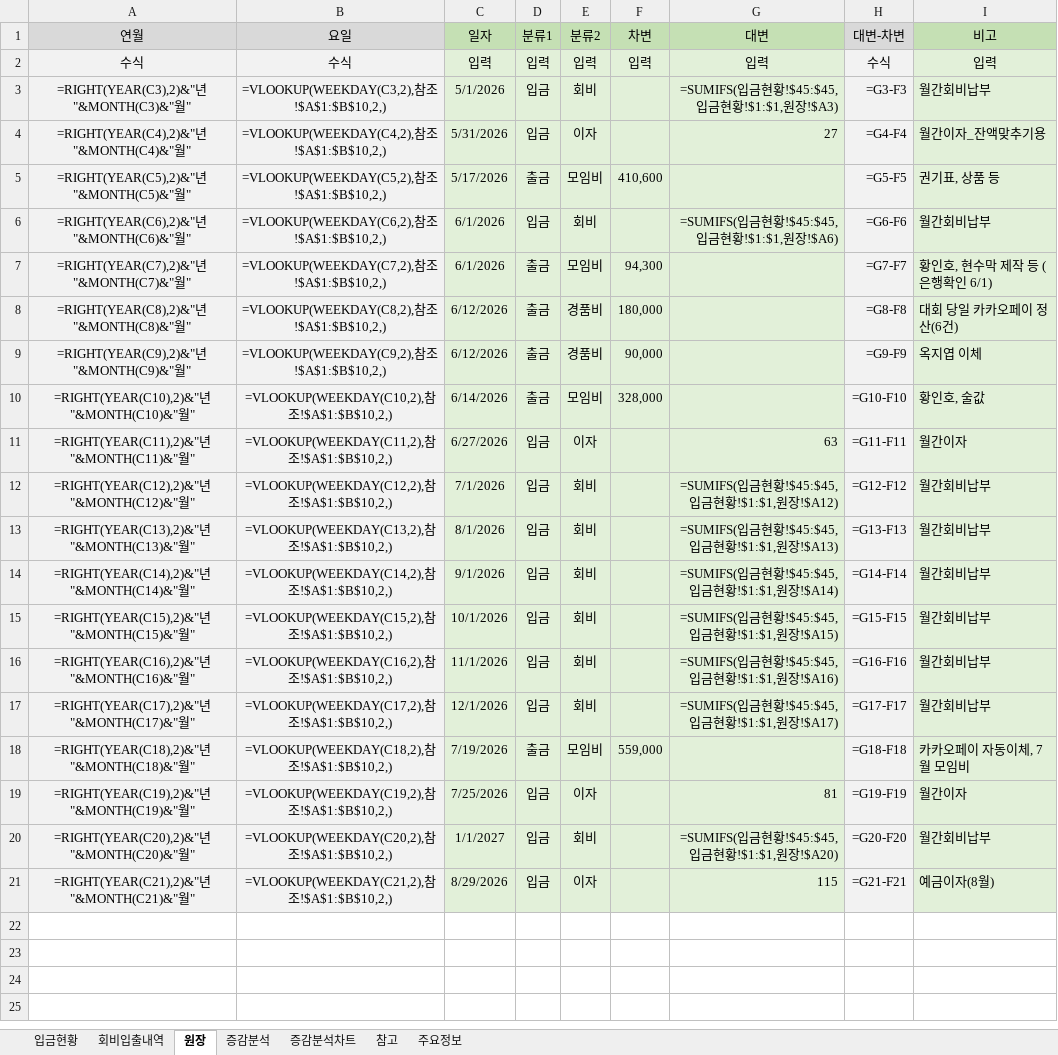
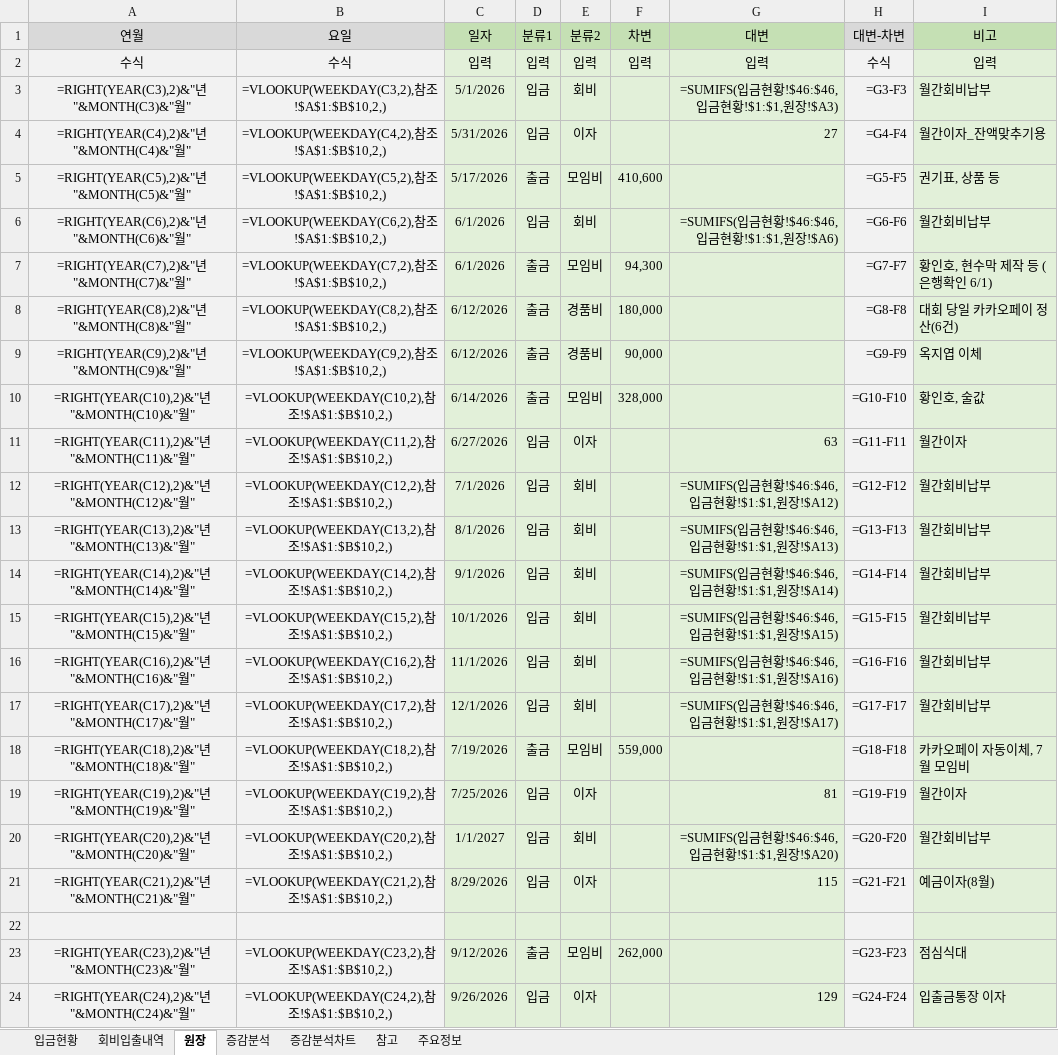
Before and after one commit to jiok11889-spec/TO-Score, an Excel workbook: finance/data/TO Score.xlsx, sheet 원장, drawn as a sheet; values as stored, in another font and other column widths than the file's, no borders; formulas without a stored value are shown as written; the diff names each change by its address in the sheet, - before the commit and + after, or states it on an @@ line.

```diff
--- a/finance/data/TO Score.xlsx (sheet 원장)
+++ b/finance/data/TO Score.xlsx (sheet 원장)
-G3 (대변): =SUMIFS(입금현황!$45:$45,입금현황!$1:$1,원장!$A3)
+G3 (대변): =SUMIFS(입금현황!$46:$46,입금현황!$1:$1,원장!$A3)
-G6 (대변): =SUMIFS(입금현황!$45:$45,입금현황!$1:$1,원장!$A6)
+G6 (대변): =SUMIFS(입금현황!$46:$46,입금현황!$1:$1,원장!$A6)
-G12 (대변): =SUMIFS(입금현황!$45:$45,입금현황!$1:$1,원장!$A12)
+G12 (대변): =SUMIFS(입금현황!$46:$46,입금현황!$1:$1,원장!$A12)
-G13 (대변): =SUMIFS(입금현황!$45:$45,입금현황!$1:$1,원장!$A13)
+G13 (대변): =SUMIFS(입금현황!$46:$46,입금현황!$1:$1,원장!$A13)
-G14 (대변): =SUMIFS(입금현황!$45:$45,입금현황!$1:$1,원장!$A14)
+G14 (대변): =SUMIFS(입금현황!$46:$46,입금현황!$1:$1,원장!$A14)
-G15 (대변): =SUMIFS(입금현황!$45:$45,입금현황!$1:$1,원장!$A15)
+G15 (대변): =SUMIFS(입금현황!$46:$46,입금현황!$1:$1,원장!$A15)
-G16 (대변): =SUMIFS(입금현황!$45:$45,입금현황!$1:$1,원장!$A16)
+G16 (대변): =SUMIFS(입금현황!$46:$46,입금현황!$1:$1,원장!$A16)
-G17 (대변): =SUMIFS(입금현황!$45:$45,입금현황!$1:$1,원장!$A17)
+G17 (대변): =SUMIFS(입금현황!$46:$46,입금현황!$1:$1,원장!$A17)
-G20 (대변): =SUMIFS(입금현황!$45:$45,입금현황!$1:$1,원장!$A20)
+G20 (대변): =SUMIFS(입금현황!$46:$46,입금현황!$1:$1,원장!$A20)
+row 22: (empty)
+row 23: =RIGHT(YEAR(C23),2)&"년 "&MONTH(C23)&"월" | =VLOOKUP(WEEKDAY(C23,2),참조!$A$1:$B$10,2,) | 9/12/2026 | 출금 | 모임비 | 262,000 |  | =G23-F23 | 점심식대
+row 24: =RIGHT(YEAR(C24),2)&"년 "&MONTH(C24)&"월" | =VLOOKUP(WEEKDAY(C24,2),참조!$A$1:$B$10,2,) | 9/26/2026 | 입금 | 이자 |  | 129 | =G24-F24 | 입출금통장 이자
```
Also changed, not shown: sheet 입금현황, 2 other files.
